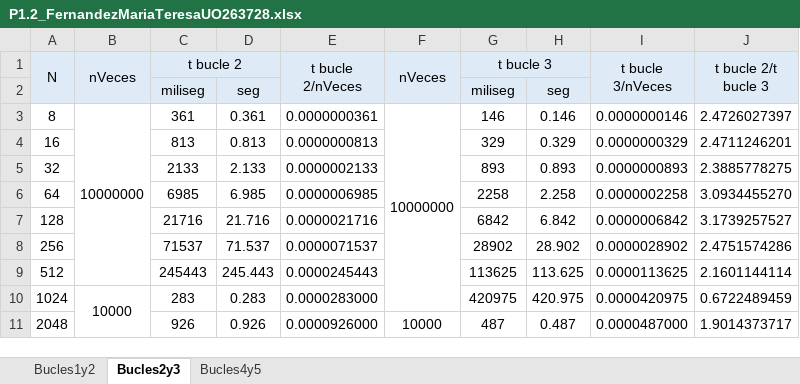
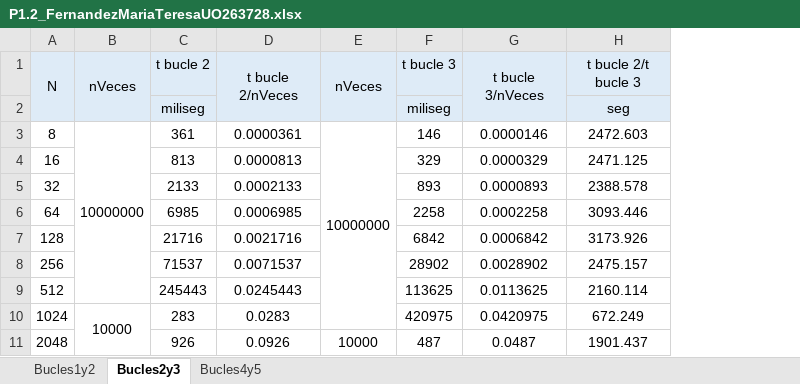
Before and after one commit to teresafcoro/alg_workspace, an Excel workbook: src/main/java/algestudiante/p12/P1.2_FernandezMariaTeresaUO263728.xlsx, sheet Bucles2y3, drawn as a sheet; only a part is shown; values as stored, in another font and other column widths than the file's, no borders; removed rows and columns are numbered as before the commit, all else as after; the diff covers the shown part only; the diff names each change by its address in the sheet, - before the commit and + after, or states it on an @@ line.

```diff
--- a/src/main/java/algestudiante/p12/P1.2_FernandezMariaTeresaUO263728.xlsx (sheet Bucles2y3)
+++ b/src/main/java/algestudiante/p12/P1.2_FernandezMariaTeresaUO263728.xlsx (sheet Bucles2y3)
-column D, rows 2-11: seg | 0.361 | 0.813 | 2.133 | 6.985 | 21.716 | 71.537 | 245.443 | 0.283 | 0.926
-column H, rows 2-11: seg | 0.146 | 0.329 | 0.893 | 2.258 | 6.842 | 28.902 | 113.625 | 420.975 | 0.487
-C1:D1 merged
-G1:H1 merged
-J1:J2 merged
-H2 (t bucle 2/t bucle 3): (empty)
+H2 (t bucle 2/t bucle 3): seg
-D3 (t bucle 2/nVeces): 0.0000000361
+D3 (t bucle 2/nVeces): 0.0000361
-G3 (t bucle 3/nVeces): 0.0000000146
+G3 (t bucle 3/nVeces): 0.0000146
-H3 (t bucle 2/t bucle 3): 2.4726027397
+H3 (t bucle 2/t bucle 3): 2472.603
-D4 (t bucle 2/nVeces): 0.0000000813
+D4 (t bucle 2/nVeces): 0.0000813
-G4 (t bucle 3/nVeces): 0.0000000329
+G4 (t bucle 3/nVeces): 0.0000329
-H4 (t bucle 2/t bucle 3): 2.4711246201
+H4 (t bucle 2/t bucle 3): 2471.125
-D5 (t bucle 2/nVeces): 0.0000002133
+D5 (t bucle 2/nVeces): 0.0002133
-G5 (t bucle 3/nVeces): 0.0000000893
+G5 (t bucle 3/nVeces): 0.0000893
-H5 (t bucle 2/t bucle 3): 2.3885778275
+H5 (t bucle 2/t bucle 3): 2388.578
-D6 (t bucle 2/nVeces): 0.0000006985
+D6 (t bucle 2/nVeces): 0.0006985
-G6 (t bucle 3/nVeces): 0.0000002258
+G6 (t bucle 3/nVeces): 0.0002258
-H6 (t bucle 2/t bucle 3): 3.0934455270
+H6 (t bucle 2/t bucle 3): 3093.446
-D7 (t bucle 2/nVeces): 0.0000021716
+D7 (t bucle 2/nVeces): 0.0021716
-G7 (t bucle 3/nVeces): 0.0000006842
+G7 (t bucle 3/nVeces): 0.0006842
-H7 (t bucle 2/t bucle 3): 3.1739257527
+H7 (t bucle 2/t bucle 3): 3173.926
-D8 (t bucle 2/nVeces): 0.0000071537
+D8 (t bucle 2/nVeces): 0.0071537
-G8 (t bucle 3/nVeces): 0.0000028902
+G8 (t bucle 3/nVeces): 0.0028902
-H8 (t bucle 2/t bucle 3): 2.4751574286
+H8 (t bucle 2/t bucle 3): 2475.157
-D9 (t bucle 2/nVeces): 0.0000245443
+D9 (t bucle 2/nVeces): 0.0245443
-G9 (t bucle 3/nVeces): 0.0000113625
+G9 (t bucle 3/nVeces): 0.0113625
-H9 (t bucle 2/t bucle 3): 2.1601144114
+H9 (t bucle 2/t bucle 3): 2160.114
-D10 (t bucle 2/nVeces): 0.0000283000
+D10 (t bucle 2/nVeces): 0.0283
-G10 (t bucle 3/nVeces): 0.0000420975
+G10 (t bucle 3/nVeces): 0.0420975
-H10 (t bucle 2/t bucle 3): 0.6722489459
+H10 (t bucle 2/t bucle 3): 672.249
-D11 (t bucle 2/nVeces): 0.0000926000
+D11 (t bucle 2/nVeces): 0.0926
-G11 (t bucle 3/nVeces): 0.0000487000
+G11 (t bucle 3/nVeces): 0.0487
-H11 (t bucle 2/t bucle 3): 1.9014373717
+H11 (t bucle 2/t bucle 3): 1901.437
```
Also changed, not shown: 15 edited cells and merged cells elsewhere in this sheet, sheet Bucles1y2, sheet Bucles4y5, src/main/java/algestudiante/p11/P1.1_FernandezMariaTeresaUO263728.xlsx, 1 other file.
